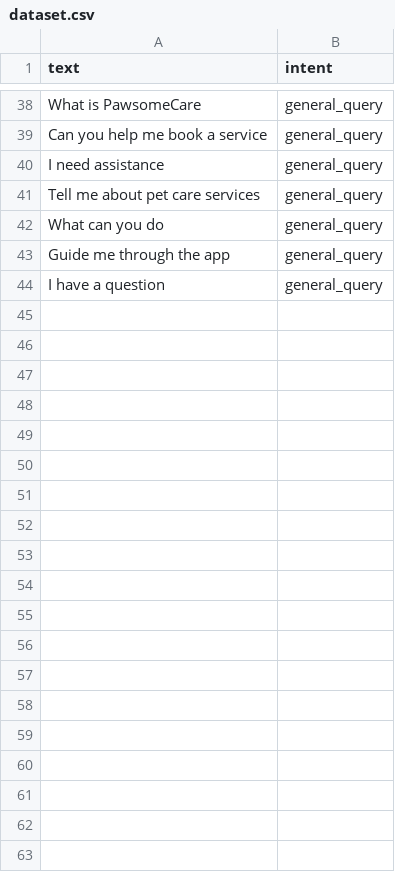
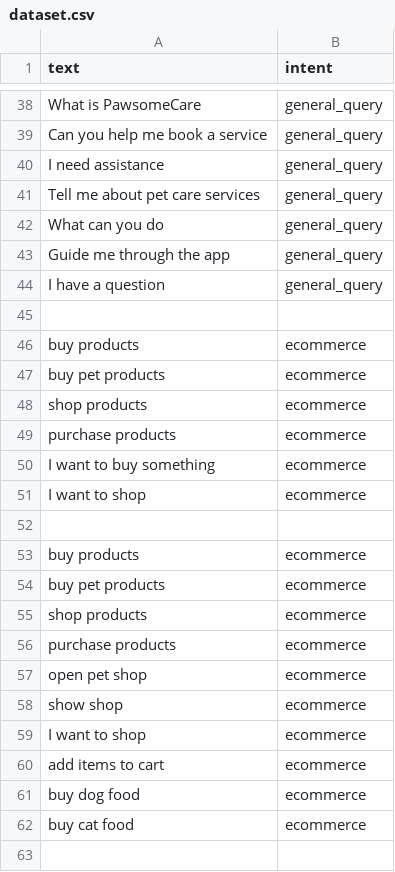
Before and after one commit to Rohini6697/pawsomecare, a CSV file: PetCare/ai_engine/ml/dataset.csv, drawn as a sheet; only a part is shown, gaps mark what is left out; the diff covers the shown part only.

```diff
--- a/PetCare/ai_engine/ml/dataset.csv
+++ b/PetCare/ai_engine/ml/dataset.csv
@@ -44 +44,20 @@ Guide me through the app,general_query
 I have a question,general_query
+
+buy products,ecommerce
+buy pet products,ecommerce
+shop products,ecommerce
+purchase products,ecommerce
+I want to buy something,ecommerce
+I want to shop,ecommerce
+
+buy products,ecommerce
+buy pet products,ecommerce
+shop products,ecommerce
+purchase products,ecommerce
+open pet shop,ecommerce
+show shop,ecommerce
+I want to shop,ecommerce
+add items to cart,ecommerce
+buy dog food,ecommerce
+buy cat food,ecommerce
+
```
Also changed, not shown: 15 added rows and 10 edited cells elsewhere in this file, 8 other files.
